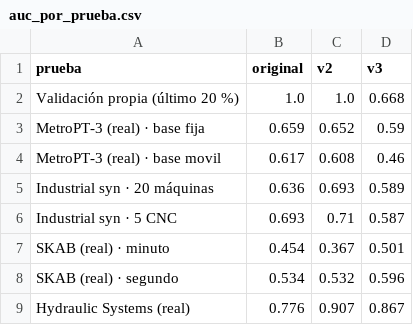
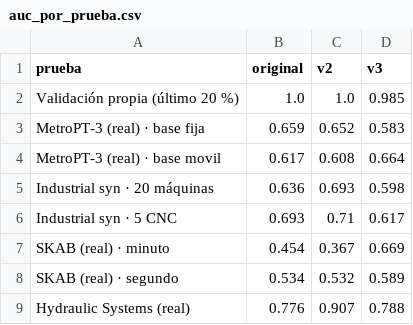
Before and after one commit to Alejandro-Castillo-eng/troqueladora-predictive-maintenance, a CSV file: output/comparacion_v3/auc_por_prueba.csv, drawn as a sheet.

```diff
--- a/output/comparacion_v3/auc_por_prueba.csv
+++ b/output/comparacion_v3/auc_por_prueba.csv
@@ -1,9 +1,9 @@
 prueba,original,v2,v3
-Validación propia (último 20 %),1.0,1.0,0.668
-MetroPT-3 (real) · base fija,0.659,0.652,0.59
-MetroPT-3 (real) · base movil,0.617,0.608,0.46
-Industrial syn · 20 máquinas,0.636,0.693,0.589
-Industrial syn · 5 CNC,0.693,0.71,0.587
-SKAB (real) · minuto,0.454,0.367,0.501
-SKAB (real) · segundo,0.534,0.532,0.596
-Hydraulic Systems (real),0.776,0.907,0.867
+Validación propia (último 20 %),1.0,1.0,0.985
+MetroPT-3 (real) · base fija,0.659,0.652,0.583
+MetroPT-3 (real) · base movil,0.617,0.608,0.664
+Industrial syn · 20 máquinas,0.636,0.693,0.598
+Industrial syn · 5 CNC,0.693,0.71,0.617
+SKAB (real) · minuto,0.454,0.367,0.669
+SKAB (real) · segundo,0.534,0.532,0.589
+Hydraulic Systems (real),0.776,0.907,0.788
```
Also changed, not shown: output/comparacion_v3/alertas_por_prueba.csv, output/dataset_v3/parametros_por_falla.csv, 14 other files.
